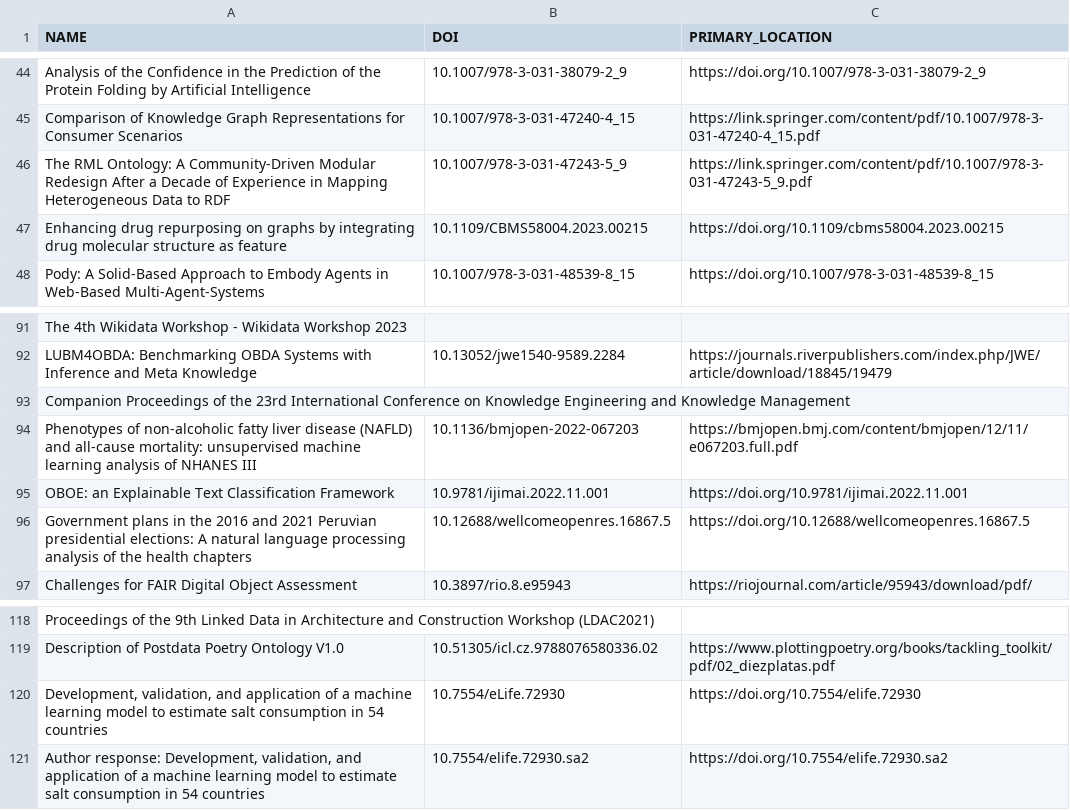
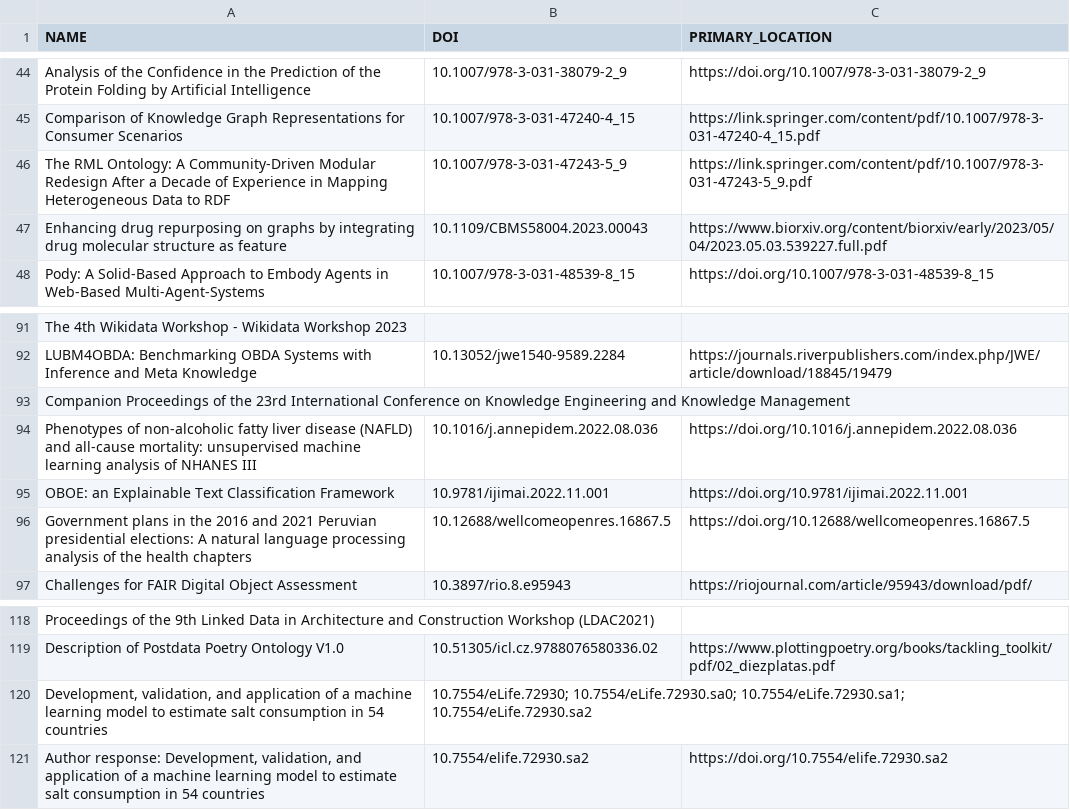
Before and after one commit to oeg-upm/DOI-Extractor-OEG, a CSV file: doiExtractor/Outputs/name_doi.csv (was Outputs/name_doi.csv), drawn as a sheet; only a part is shown, gaps mark what is left out.

```diff
--- a/Outputs/name_doi.csv
+++ b/doiExtractor/Outputs/name_doi.csv
@@ -46,3 +46,3 @@ Comparison of Knowledge Graph Representations for Consumer Scenarios,10.1007/9
 The RML Ontology: A Community-Driven Modular Redesign After a Decade of Experience in Mapping Heterogeneous Data to RDF,10.1007/978-3-031-47243-5_9,https://link.springer.com/content/pdf/10.1007/978-3-031-47243-5_9.pdf
-Enhancing drug repurposing on graphs by integrating drug molecular structure as feature,10.1109/CBMS58004.2023.00215,https://doi.org/10.1109/cbms58004.2023.00215
+Enhancing drug repurposing on graphs by integrating drug molecular structure as feature,10.1109/CBMS58004.2023.00043,https://www.biorxiv.org/content/biorxiv/early/2023/05/04/2023.05.03.539227.full.pdf
 Pody: A Solid-Based Approach to Embody Agents in Web-Based Multi-Agent-Systems,10.1007/978-3-031-48539-8_15,https://doi.org/10.1007/978-3-031-48539-8_15
@@ -93,3 +93,3 @@ LUBM4OBDA: Benchmarking OBDA Systems with Inference and Meta Knowledge,10.13052/
 Companion Proceedings of the 23rd International Conference on Knowledge Engineering and Knowledge Management,,
-Phenotypes of non-alcoholic fatty liver disease (NAFLD) and all-cause mortality: unsupervised machine learning analysis of NHANES III,10.1136/bmjopen-2022-067203,https://bmjopen.bmj.com/content/bmjopen/12/11/e067203.full.pdf
+Phenotypes of non-alcoholic fatty liver disease (NAFLD) and all-cause mortality: unsupervised machine learning analysis of NHANES III,10.1016/j.annepidem.2022.08.036,https://doi.org/10.1016/j.annepidem.2022.08.036
 OBOE: an Explainable Text Classification Framework,10.9781/ijimai.2022.11.001,https://doi.org/10.9781/ijimai.2022.11.001
@@ -119,3 +119,3 @@ Proceedings of the 9th Linked Data in Architecture and Construction Workshop (LD
 Description of Postdata Poetry Ontology V1.0,10.51305/icl.cz.9788076580336.02,https://www.plottingpoetry.org/books/tackling_toolkit/pdf/02_diezplatas.pdf
-"Development, validation, and application of a machine learning model to estimate salt consumption in 54 countries",10.7554/eLife.72930,https://doi.org/10.7554/elife.72930
+"Development, validation, and application of a machine learning model to estimate salt consumption in 54 countries",10.7554/eLife.72930; 10.7554/eLife.72930.sa0; 10.7554/eLife.72930.sa1; 10.7554/eLife.72930.sa2,
 "Author response: Development, validation, and application of a machine learning model to estimate salt consumption in 54 countries",10.7554/elife.72930.sa2,https://doi.org/10.7554/elife.72930.sa2
```
Also changed, not shown: 19 other files.
